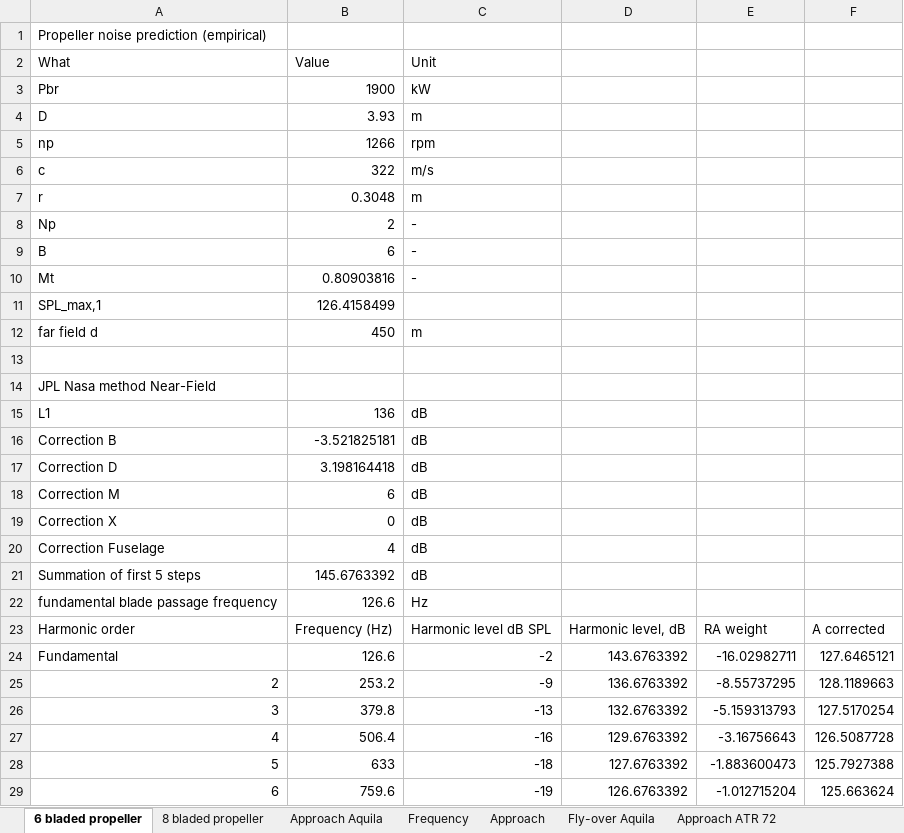
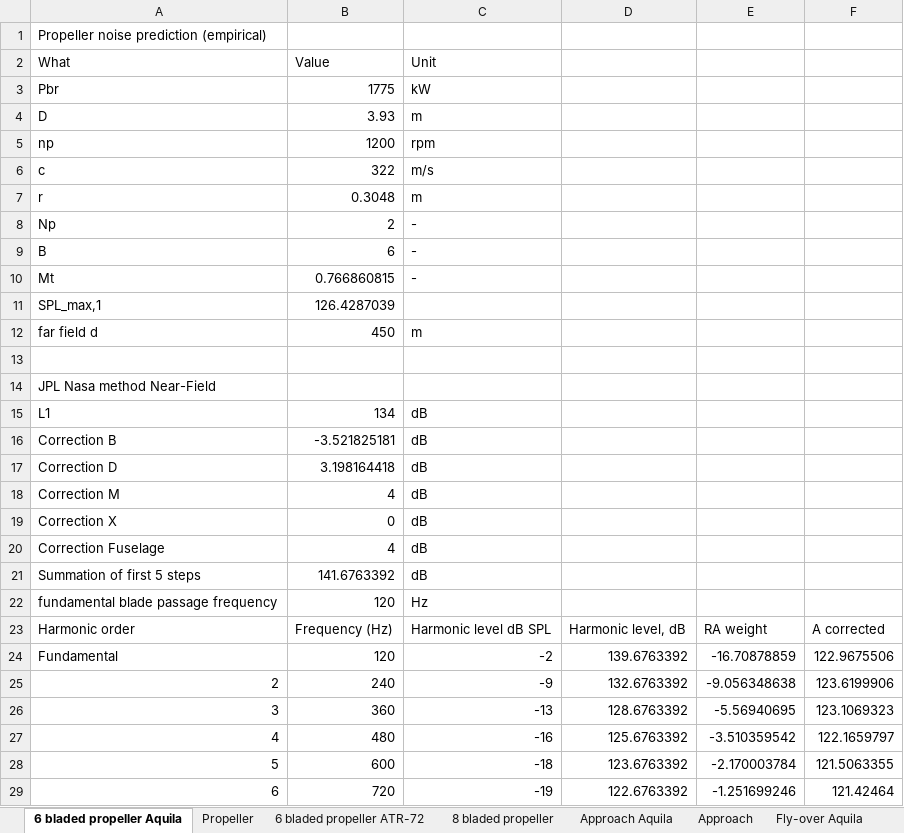
Before and after one commit to araquila/sinkorporated, an Excel workbook: Noise_Calculations.xlsx, sheet 6 bladed propeller Aquila, drawn as a sheet; only a part is shown; values as stored, in another font and other column widths than the file's, no borders; the diff covers the shown part only; the diff names each change by its address in the sheet, - before the commit and + after, or states it on an @@ line.

```diff
--- a/Noise_Calculations.xlsx (sheet 6 bladed propeller Aquila)
+++ b/Noise_Calculations.xlsx (sheet 6 bladed propeller Aquila)
-sheet tab: 6 bladed propeller
+sheet tab: 6 bladed propeller Aquila
-sheet tab: Frequency
+sheet tab: Propeller
+sheet tab: 6 bladed propeller ATR-72
-B3: 1900
+B3: 1775
-B5: 1266
+B5: 1200
-B10: 0.80903816
+B10: 0.766860815
-B11: 126.4158499
+B11: 126.4287039
-B15: 136
+B15: 134
-B18: 6
+B18: 4
-B21: 145.6763392
+B21: 141.6763392
-B22: 126.6
+B22: 120
-B24: 126.6
+B24: 120
-D24: 143.6763392
+D24: 139.6763392
-E24: -16.02982711
+E24: -16.70878859
-F24: 127.6465121
+F24: 122.9675506
-B25: 253.2
+B25: 240
-D25: 136.6763392
+D25: 132.6763392
-E25: -8.55737295
+E25: -9.056348638
-F25: 128.1189663
+F25: 123.6199906
-B26: 379.8
+B26: 360
-D26: 132.6763392
+D26: 128.6763392
-E26: -5.159313793
+E26: -5.56940695
-F26: 127.5170254
+F26: 123.1069323
-B27: 506.4
+B27: 480
-D27: 129.6763392
+D27: 125.6763392
-E27: -3.16756643
+E27: -3.510359542
-F27: 126.5087728
+F27: 122.1659797
-B28: 633
+B28: 600
-D28: 127.6763392
+D28: 123.6763392
-E28: -1.883600473
+E28: -2.170003784
-F28: 125.7927388
+F28: 121.5063355
-B29: 759.6
+B29: 720
-D29: 126.6763392
+D29: 122.6763392
-E29: -1.012715204
+E29: -1.251699246
-F29: 125.663624
+F29: 121.42464
```
Also changed, not shown: 2 added rows, 25 removed rows, 80 edited cells and cell formats elsewhere in this sheet, sheet Fly-over Aquila, sheet Fly-over ATR 72, sheet Approach Aquila, sheet Approach ATR 72, sheet Approach, other sheet tabs, charts or pictures, 2 other files.
